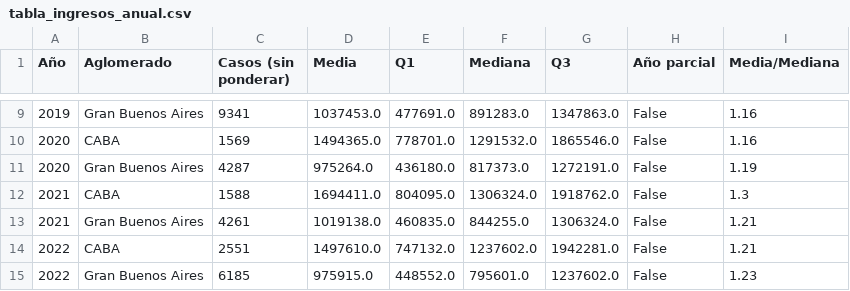
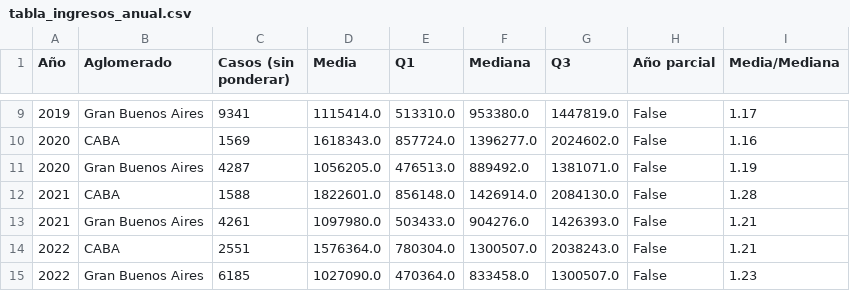
Before and after one commit to deltron9/tp-analisis-de-datos, a CSV file: tablas/tabla_ingresos_anual.csv, drawn as a sheet; only a part is shown, gaps mark what is left out; the diff covers the shown part only.

```diff
--- a/tablas/tabla_ingresos_anual.csv
+++ b/tablas/tabla_ingresos_anual.csv
@@ -9,7 +9,7 @@
-2019,Gran Buenos Aires,9341,1037453.0,477691.0,891283.0,1347863.0,False,1.16
-2020,CABA,1569,1494365.0,778701.0,1291532.0,1865546.0,False,1.16
-2020,Gran Buenos Aires,4287,975264.0,436180.0,817373.0,1272191.0,False,1.19
-2021,CABA,1588,1694411.0,804095.0,1306324.0,1918762.0,False,1.3
-2021,Gran Buenos Aires,4261,1019138.0,460835.0,844255.0,1306324.0,False,1.21
-2022,CABA,2551,1497610.0,747132.0,1237602.0,1942281.0,False,1.21
-2022,Gran Buenos Aires,6185,975915.0,448552.0,795601.0,1237602.0,False,1.23
+2019,Gran Buenos Aires,9341,1115414.0,513310.0,953380.0,1447819.0,False,1.17
+2020,CABA,1569,1618343.0,857724.0,1396277.0,2024602.0,False,1.16
+2020,Gran Buenos Aires,4287,1056205.0,476513.0,889492.0,1381071.0,False,1.19
+2021,CABA,1588,1822601.0,856148.0,1426914.0,2084130.0,False,1.28
+2021,Gran Buenos Aires,4261,1097980.0,503433.0,904276.0,1426393.0,False,1.21
+2022,CABA,2551,1576364.0,780304.0,1300507.0,2038243.0,False,1.21
+2022,Gran Buenos Aires,6185,1027090.0,470364.0,833458.0,1300507.0,False,1.23
```
Also changed, not shown: 64 edited cells elsewhere in this file, tablas/mediana_ingreso_por_edad.csv, tablas/mediana_ingreso_por_nivel.csv, 36 other files.
